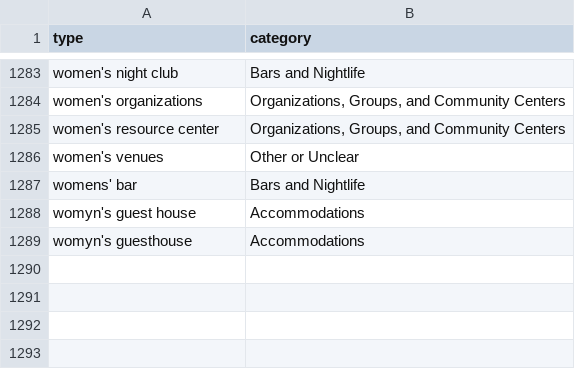
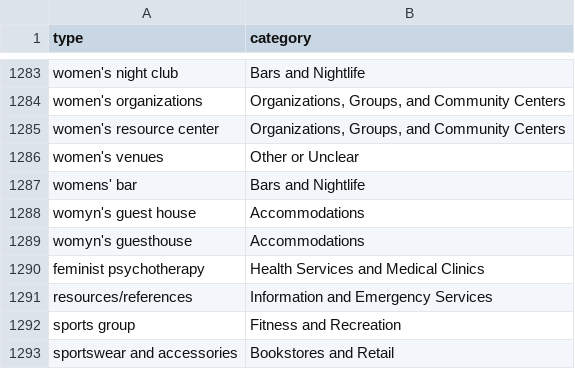
Before and after one commit to regan008/MGG-LC-Data, a CSV file: full-data-processing/type-category/type-category-lookup.csv, drawn as a sheet; only a part is shown, gaps mark what is left out.

```diff
--- a/full-data-processing/type-category/type-category-lookup.csv
+++ b/full-data-processing/type-category/type-category-lookup.csv
@@ -1289 +1289,5 @@ womyn's guest house,Accommodations
 womyn's guesthouse,Accommodations
+feminist psychotherapy,Health Services and Medical Clinics
+resources/references,Information and Emergency Services
+sports group,Fitness and Recreation
+sportswear and accessories,Bookstores and Retail
```
Also changed, not shown: GG-Data/gg-1985.csv, full-data-processing/final-output-data/cleaned-types-counts.csv, 18 other files.
